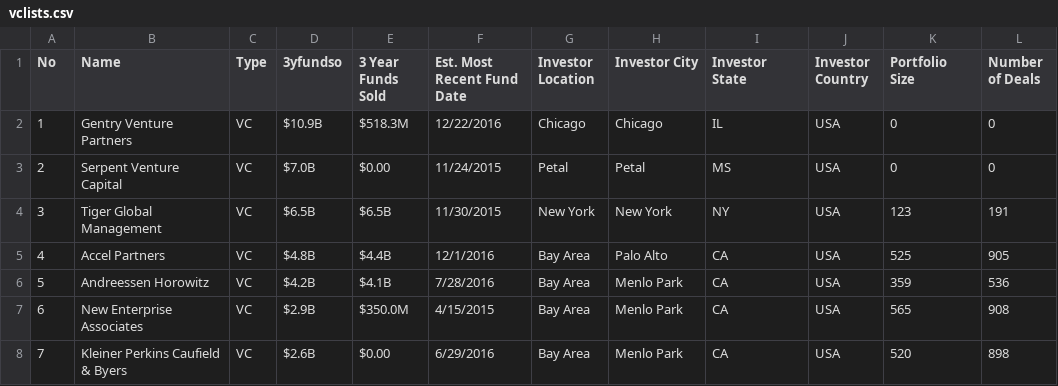
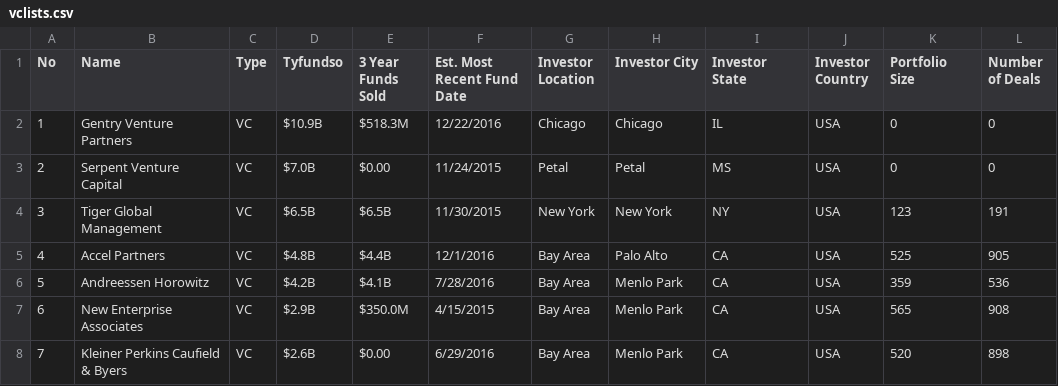
Before and after one commit to geloangelia/myvcsites, a CSV file: _csv/vclists.csv, drawn as a sheet; only a part is shown; the diff names each change by its address in the sheet, - before the commit and + after, or states it on an @@ line.

Commit message:
Update vclists.csv

```diff
--- a/_csv/vclists.csv
+++ b/_csv/vclists.csv
-D1: 3yfundso
+D1: Tyfundso
```
